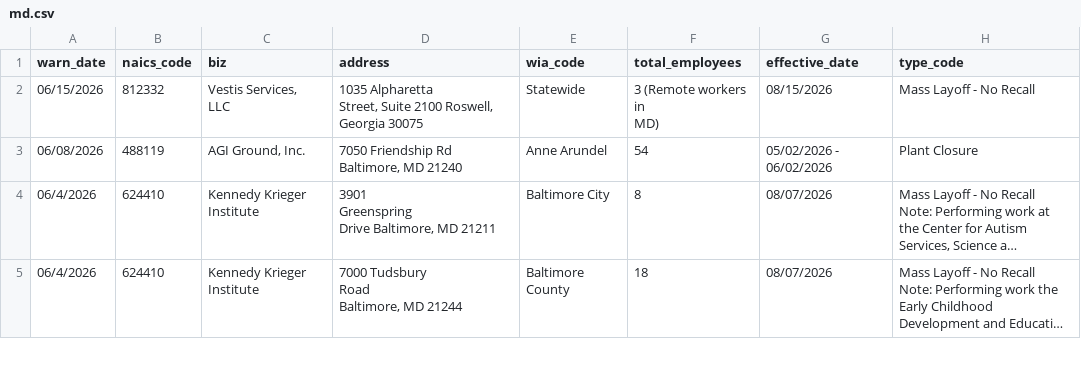
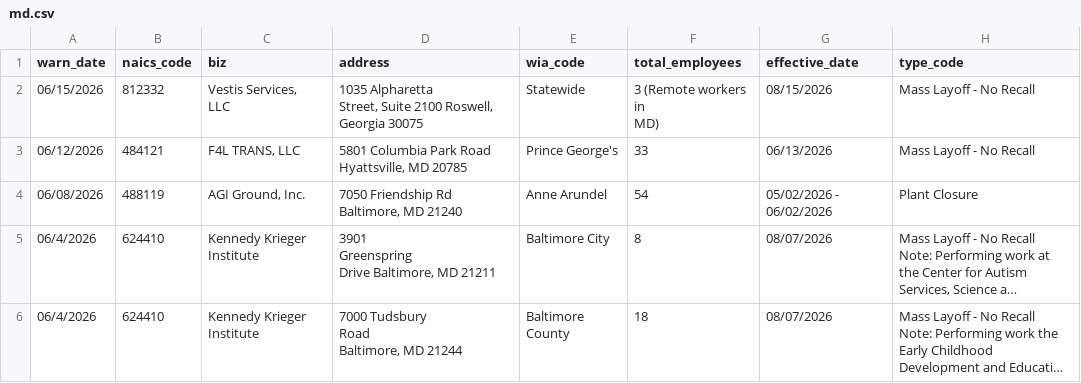
Before and after one commit to MohitPanpaliya/New-Repo, a CSV file: data/md.csv, drawn as a sheet; only a part is shown; long unchanged cells end in …; the diff names each change by its address in the sheet, - before the commit and + after, or states it on an @@ line.

```diff
--- a/data/md.csv
+++ b/data/md.csv
+row 3: 06/12/2026 | 484121 | F4L TRANS, LLC | 5801 Columbia Park Road Hyattsville, MD 20785 | Prince George's | 33 | 06/13/2026 | Mass Layoff - No Recall
```
